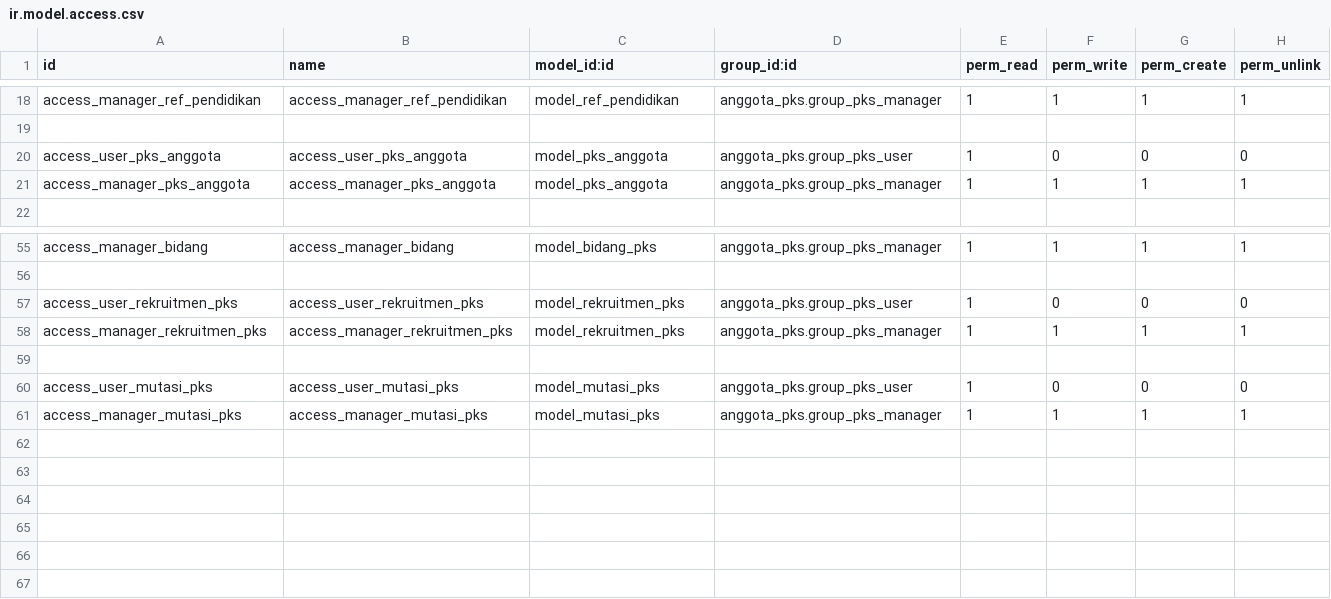
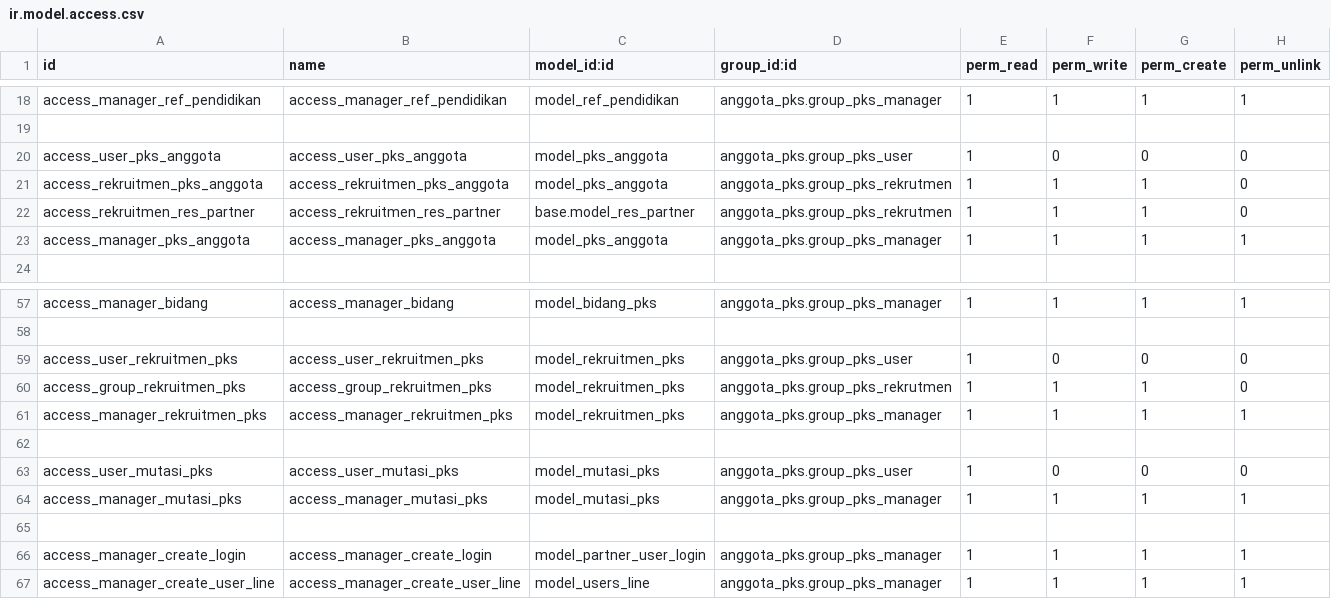
Before and after one commit to abufikrims/anggota_pks, a CSV file: security/ir.model.access.csv, drawn as a sheet; only a part is shown, gaps mark what is left out.

Commit message:
Hak akses rekrutmen dan wizard utk create user login

```diff
--- a/security/ir.model.access.csv
+++ b/security/ir.model.access.csv
@@ -20,2 +20,4 @@ access_manager_ref_pendidikan,access_manager_ref_pendidikan,model_ref_pendidikan
 access_user_pks_anggota,access_user_pks_anggota,model_pks_anggota,anggota_pks.group_pks_user,1,0,0,0
+access_rekruitmen_pks_anggota,access_rekruitmen_pks_anggota,model_pks_anggota,anggota_pks.group_pks_rekrutmen,1,1,1,0
+access_rekruitmen_res_partner,access_rekruitmen_res_partner,base.model_res_partner,anggota_pks.group_pks_rekrutmen,1,1,1,0
 access_manager_pks_anggota,access_manager_pks_anggota,model_pks_anggota,anggota_pks.group_pks_manager,1,1,1,1
@@ -57,2 +59,3 @@ access_manager_bidang,access_manager_bidang,model_bidang_pks,anggota_pks.group_p
 access_user_rekruitmen_pks,access_user_rekruitmen_pks,model_rekruitmen_pks,anggota_pks.group_pks_user,1,0,0,0
+access_group_rekruitmen_pks,access_group_rekruitmen_pks,model_rekruitmen_pks,anggota_pks.group_pks_rekrutmen,1,1,1,0
 access_manager_rekruitmen_pks,access_manager_rekruitmen_pks,model_rekruitmen_pks,anggota_pks.group_pks_manager,1,1,1,1
@@ -61 +64,4 @@ access_user_mutasi_pks,access_user_mutasi_pks,model_mutasi_pks,anggota_pks.group
 access_manager_mutasi_pks,access_manager_mutasi_pks,model_mutasi_pks,anggota_pks.group_pks_manager,1,1,1,1
+
+access_manager_create_login,access_manager_create_login,model_partner_user_login,anggota_pks.group_pks_manager,1,1,1,1
+access_manager_create_user_line,access_manager_create_user_line,model_users_line,anggota_pks.group_pks_manager,1,1,1,1
```
Also changed, not shown: 12 other files.
